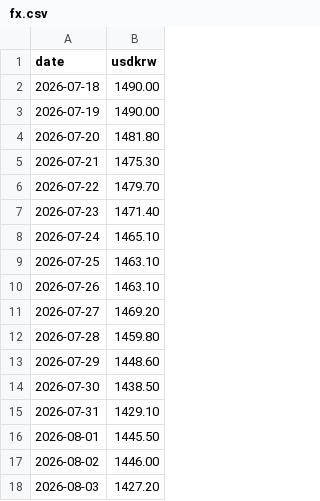
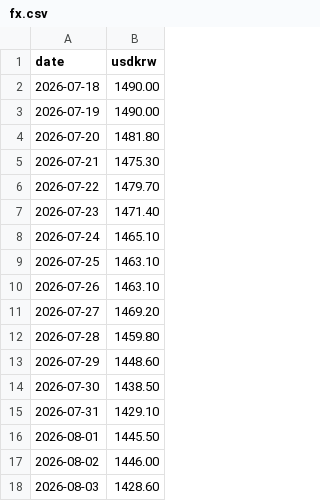
Before and after one commit to zzzz118118-lab/investment, a CSV file: data/fx.csv, drawn as a sheet.

```diff
--- a/data/fx.csv
+++ b/data/fx.csv
@@ -17,2 +17,2 @@ date,usdkrw
 2026-08-02,1446.00
-2026-08-03,1427.20
+2026-08-03,1428.60
```
